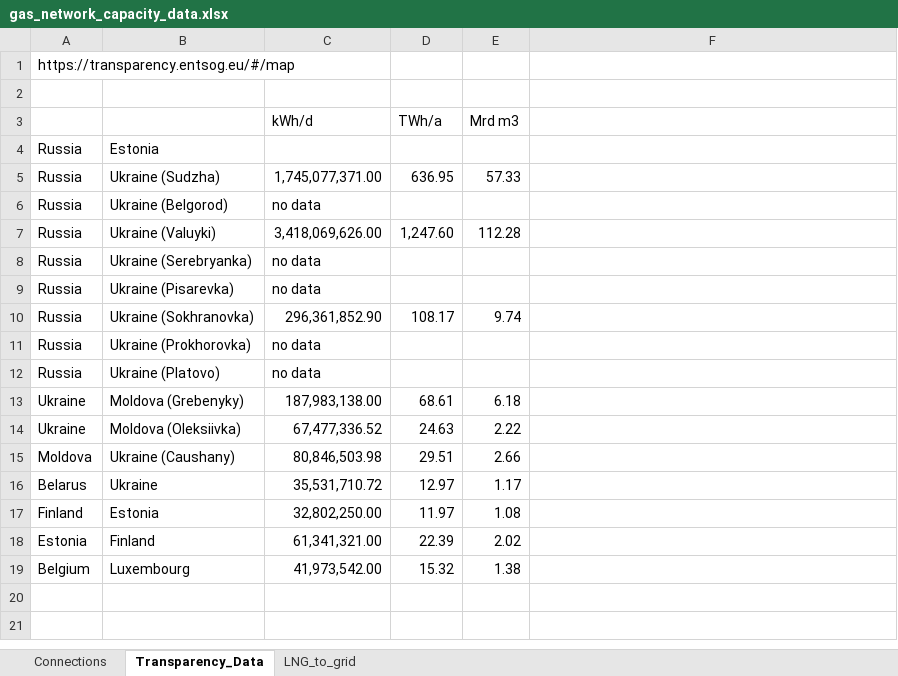
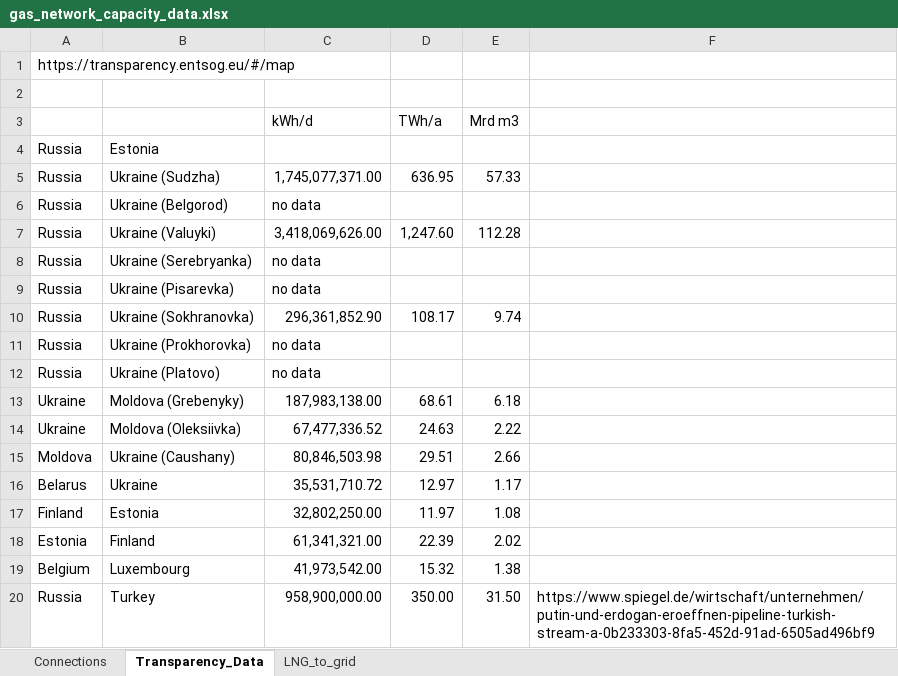
Before and after one commit to CSEI-EU/gas_infrastructure_model, an Excel workbook: 01_data/01_input_data/01_raw/01_Russian_War_Case/gas_network_capacity_data.xlsx, sheet Transparency_Data, drawn as a sheet; values as stored, in another font and other column widths than the file's, no borders; the diff names each change by its address in the sheet, - before the commit and + after, or states it on an @@ line.

Commit message:
add Turkstream to data

```diff
--- a/01_data/01_input_data/01_raw/01_Russian_War_Case/gas_network_capacity_data.xlsx (sheet Transparency_Data)
+++ b/01_data/01_input_data/01_raw/01_Russian_War_Case/gas_network_capacity_data.xlsx (sheet Transparency_Data)
+row 20: Russia | Turkey | 958,900,000.00 | 350.00 | 31.50 | https://www.spiegel.de/wirtschaft/unternehmen/putin-und-erdogan-eroeffnen-pipeline-turkish-stream-a-0b233303-8fa5-452d-91ad-6505ad496bf9
```
Also changed, not shown: 01_data/01_input_data/02_processed/data_case_russia_BASE.xlsx, 1 other file.
